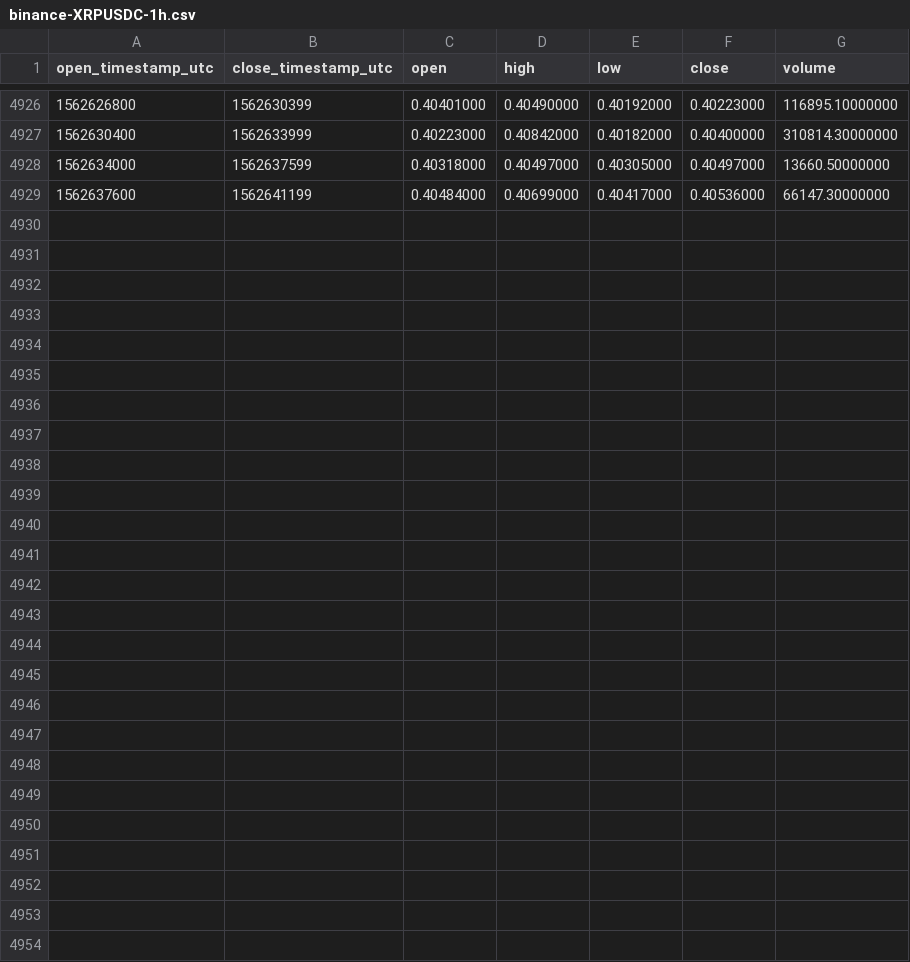
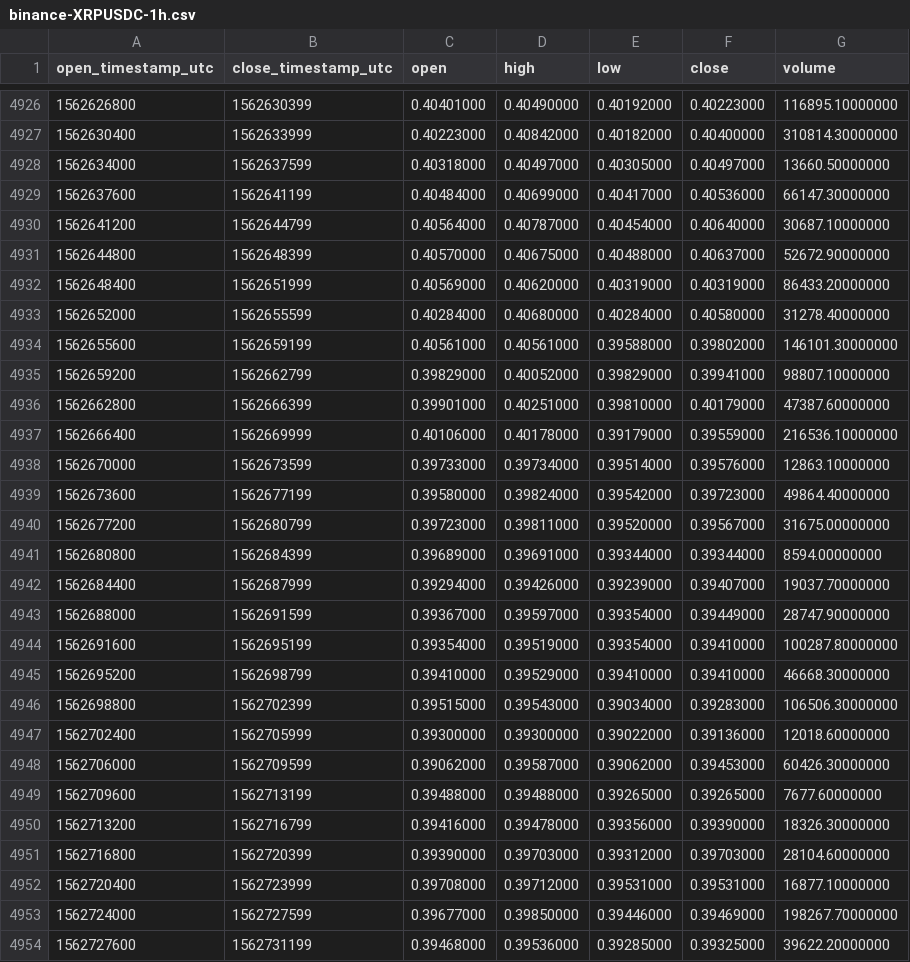
Before and after one commit to cryptobigbro/binance-XRPUSDC, a CSV file: binance-XRPUSDC-1h.csv, drawn as a sheet; only a part is shown, gaps mark what is left out.

Commit message:
Update OHLCV data.

```diff
--- a/binance-XRPUSDC-1h.csv
+++ b/binance-XRPUSDC-1h.csv
@@ -4929 +4929,26 @@ open_timestamp_utc,close_timestamp_utc,open,high,low,close,volume
 1562637600,1562641199,0.40484000,0.40699000,0.40417000,0.40536000,66147.30000000
+1562641200,1562644799,0.40564000,0.40787000,0.40454000,0.40640000,30687.10000000
+1562644800,1562648399,0.40570000,0.40675000,0.40488000,0.40637000,52672.90000000
+1562648400,1562651999,0.40569000,0.40620000,0.40319000,0.40319000,86433.20000000
+1562652000,1562655599,0.40284000,0.40680000,0.40284000,0.40580000,31278.40000000
+1562655600,1562659199,0.40561000,0.40561000,0.39588000,0.39802000,146101.30000000
+1562659200,1562662799,0.39829000,0.40052000,0.39829000,0.39941000,98807.10000000
+1562662800,1562666399,0.39901000,0.40251000,0.39810000,0.40179000,47387.60000000
+1562666400,1562669999,0.40106000,0.40178000,0.39179000,0.39559000,216536.10000000
+1562670000,1562673599,0.39733000,0.39734000,0.39514000,0.39576000,12863.10000000
+1562673600,1562677199,0.39580000,0.39824000,0.39542000,0.39723000,49864.40000000
+1562677200,1562680799,0.39723000,0.39811000,0.39520000,0.39567000,31675.00000000
+1562680800,1562684399,0.39689000,0.39691000,0.39344000,0.39344000,8594.00000000
+1562684400,1562687999,0.39294000,0.39426000,0.39239000,0.39407000,19037.70000000
+1562688000,1562691599,0.39367000,0.39597000,0.39354000,0.39449000,28747.90000000
+1562691600,1562695199,0.39354000,0.39519000,0.39354000,0.39410000,100287.80000000
+1562695200,1562698799,0.39410000,0.39529000,0.39410000,0.39410000,46668.30000000
+1562698800,1562702399,0.39515000,0.39543000,0.39034000,0.39283000,106506.30000000
+1562702400,1562705999,0.39300000,0.39300000,0.39022000,0.39136000,12018.60000000
+1562706000,1562709599,0.39062000,0.39587000,0.39062000,0.39453000,60426.30000000
+1562709600,1562713199,0.39488000,0.39488000,0.39265000,0.39265000,7677.60000000
+1562713200,1562716799,0.39416000,0.39478000,0.39356000,0.39390000,18326.30000000
+1562716800,1562720399,0.39390000,0.39703000,0.39312000,0.39703000,28104.60000000
+1562720400,1562723999,0.39708000,0.39712000,0.39531000,0.39531000,16877.10000000
+1562724000,1562727599,0.39677000,0.39850000,0.39446000,0.39469000,198267.70000000
+1562727600,1562731199,0.39468000,0.39536000,0.39285000,0.39325000,39622.20000000
```
Also changed, not shown: binance-XRPUSDC-1d.csv.
